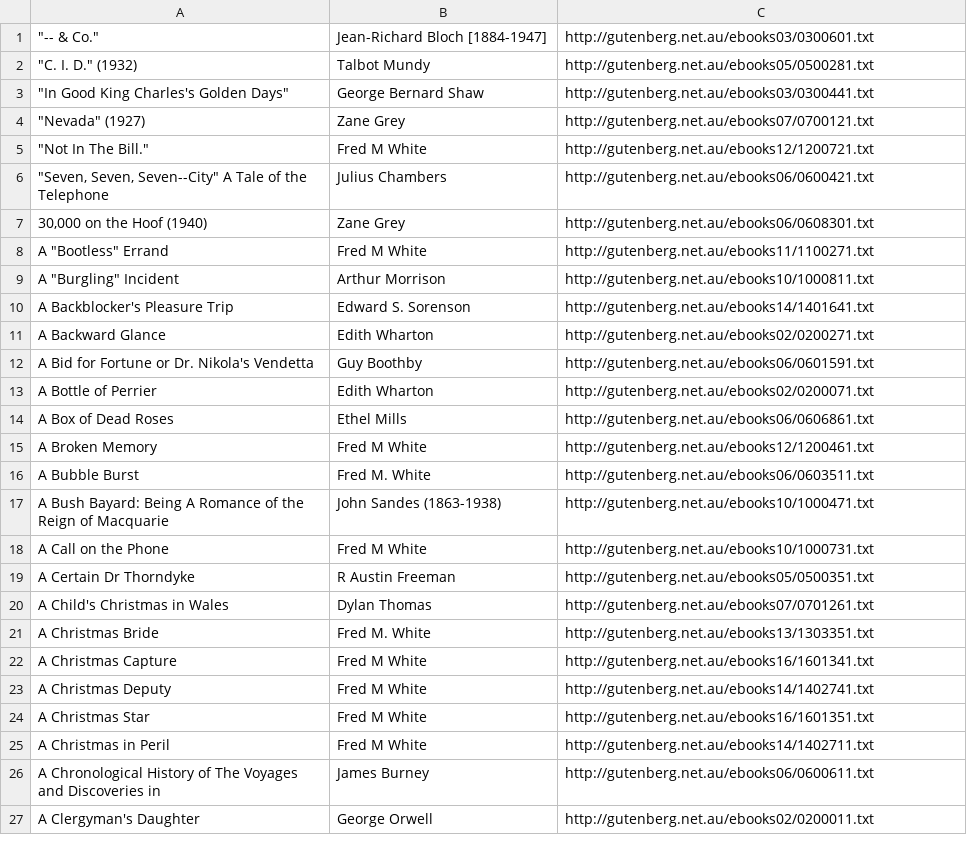
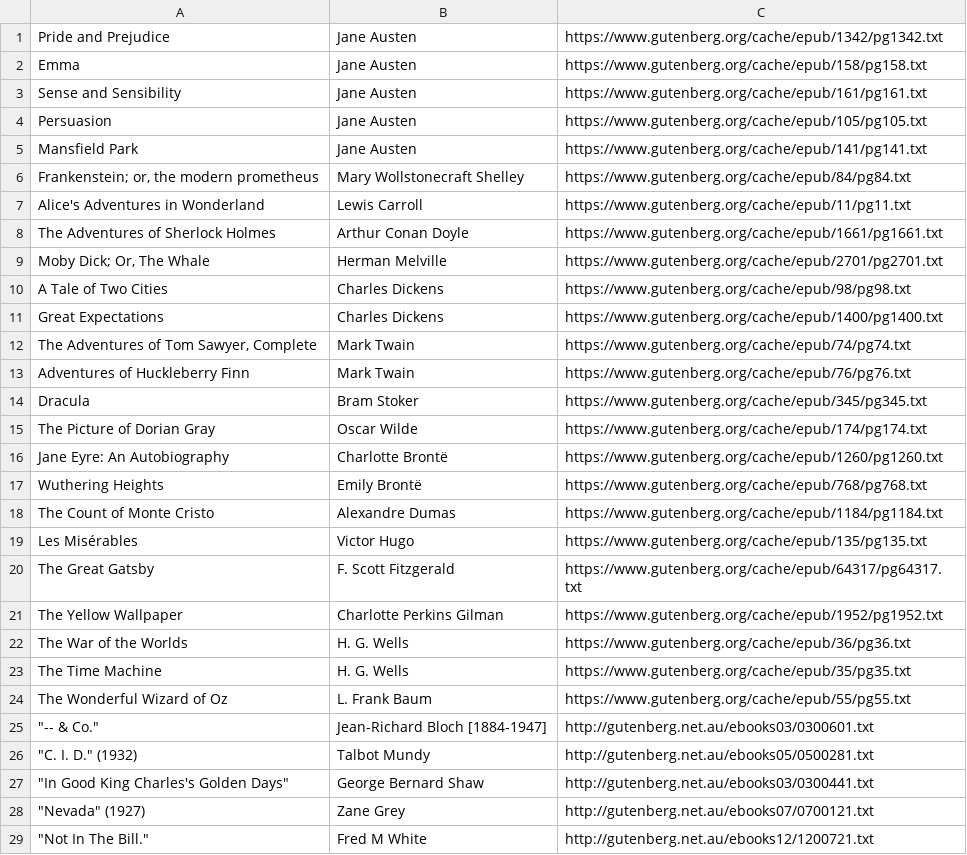
Before and after one commit to dumbfounder/thetemplatetoendalltemplates, a CSV file: open_source_ascii_books_import.csv, drawn as a sheet; only a part is shown; the shorter side is filled out with more unchanged rows; the diff names each change by its address in the sheet, - before the commit and + after, or states it on an @@ line.

Commit message:
Add top public-domain classics to import CSV

```diff
--- a/open_source_ascii_books_import.csv
+++ b/open_source_ascii_books_import.csv
+row 1: Pride and Prejudice | Jane Austen | https://www.gutenberg.org/cache/epub/1342/pg1342.txt
+row 2: Emma | Jane Austen | https://www.gutenberg.org/cache/epub/158/pg158.txt
+row 3: Sense and Sensibility | Jane Austen | https://www.gutenberg.org/cache/epub/161/pg161.txt
+row 4: Persuasion | Jane Austen | https://www.gutenberg.org/cache/epub/105/pg105.txt
+row 5: Mansfield Park | Jane Austen | https://www.gutenberg.org/cache/epub/141/pg141.txt
+row 6: Frankenstein; or, the modern prometheus | Mary Wollstonecraft Shelley | https://www.gutenberg.org/cache/epub/84/pg84.txt
+row 7: Alice's Adventures in Wonderland | Lewis Carroll | https://www.gutenberg.org/cache/epub/11/pg11.txt
+row 8: The Adventures of Sherlock Holmes | Arthur Conan Doyle | https://www.gutenberg.org/cache/epub/1661/pg1661.txt
+row 9: Moby Dick; Or, The Whale | Herman Melville | https://www.gutenberg.org/cache/epub/2701/pg2701.txt
+row 10: A Tale of Two Cities | Charles Dickens | https://www.gutenberg.org/cache/epub/98/pg98.txt
+row 11: Great Expectations | Charles Dickens | https://www.gutenberg.org/cache/epub/1400/pg1400.txt
+row 12: The Adventures of Tom Sawyer, Complete | Mark Twain | https://www.gutenberg.org/cache/epub/74/pg74.txt
+row 13: Adventures of Huckleberry Finn | Mark Twain | https://www.gutenberg.org/cache/epub/76/pg76.txt
+row 14: Dracula | Bram Stoker | https://www.gutenberg.org/cache/epub/345/pg345.txt
+row 15: The Picture of Dorian Gray | Oscar Wilde | https://www.gutenberg.org/cache/epub/174/pg174.txt
+row 16: Jane Eyre: An Autobiography | Charlotte Brontë | https://www.gutenberg.org/cache/epub/1260/pg1260.txt
+row 17: Wuthering Heights | Emily Brontë | https://www.gutenberg.org/cache/epub/768/pg768.txt
+row 18: The Count of Monte Cristo | Alexandre Dumas | https://www.gutenberg.org/cache/epub/1184/pg1184.txt
+row 19: Les Misérables | Victor Hugo | https://www.gutenberg.org/cache/epub/135/pg135.txt
+row 20: The Great Gatsby | F. Scott Fitzgerald | https://www.gutenberg.org/cache/epub/64317/pg64317.txt
+row 21: The Yellow Wallpaper | Charlotte Perkins Gilman | https://www.gutenberg.org/cache/epub/1952/pg1952.txt
+row 22: The War of the Worlds | H. G. Wells | https://www.gutenberg.org/cache/epub/36/pg36.txt
+row 23: The Time Machine | H. G. Wells | https://www.gutenberg.org/cache/epub/35/pg35.txt
+row 24: The Wonderful Wizard of Oz | L. Frank Baum | https://www.gutenberg.org/cache/epub/55/pg55.txt
```
